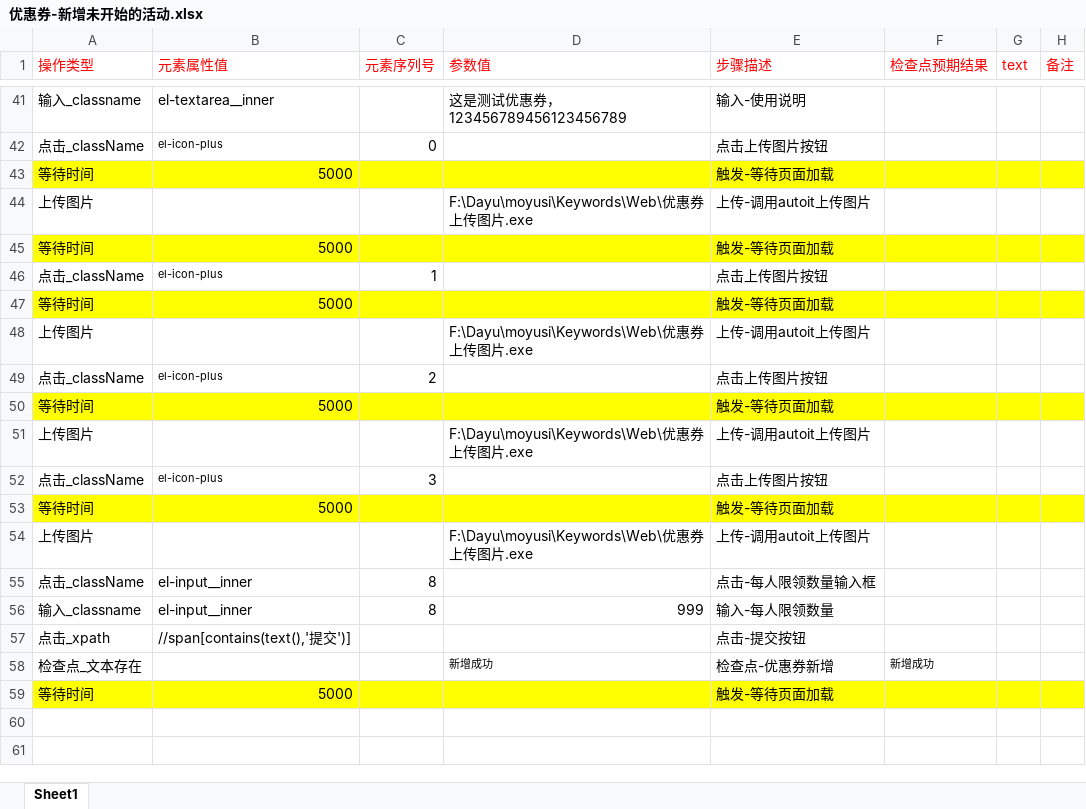
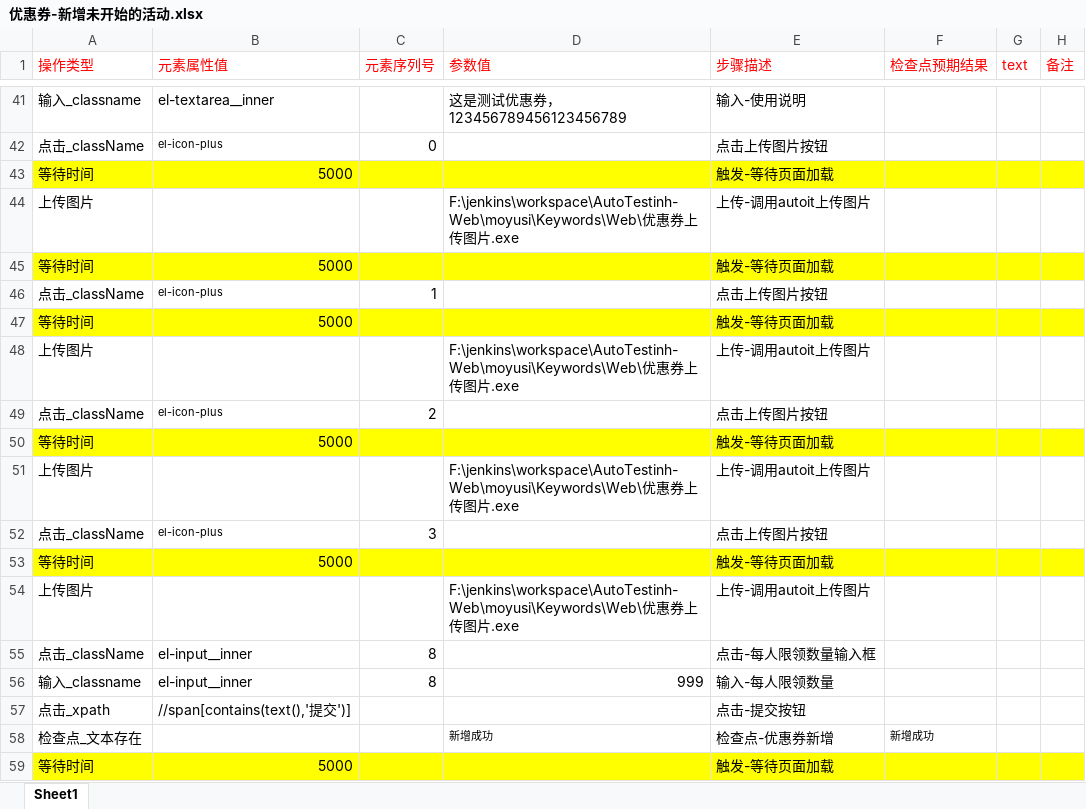
Before and after one commit to BearWwang/auto, an Excel workbook: moyusi/Keywords/Web/优惠券-新增未开始的活动.xlsx, sheet Sheet1, drawn as a sheet; only a part is shown, gaps mark what is left out; values as stored, in another font and other column widths than the file's, no borders; the diff names each change by its address in the sheet, - before the commit and + after, or states it on an @@ line.

```diff
--- a/moyusi/Keywords/Web/优惠券-新增未开始的活动.xlsx (sheet Sheet1)
+++ b/moyusi/Keywords/Web/优惠券-新增未开始的活动.xlsx (sheet Sheet1)
-D44 (参数值): F:\Dayu\moyusi\Keywords\Web\优惠…
+D44 (参数值): F:\jenkins\workspace\AutoTestinh-Web\moyusi\Keywords\Web\优惠…
-D48 (参数值): F:\Dayu\moyusi\Keywords\Web\优惠…
+D48 (参数值): F:\jenkins\workspace\AutoTestinh-Web\moyusi\Keywords\Web\优惠…
-D51 (参数值): F:\Dayu\moyusi\Keywords\Web\优惠…
+D51 (参数值): F:\jenkins\workspace\AutoTestinh-Web\moyusi\Keywords\Web\优惠…
-D54 (参数值): F:\Dayu\moyusi\Keywords\Web\优惠…
+D54 (参数值): F:\jenkins\workspace\AutoTestinh-Web\moyusi\Keywords\Web\优惠…
```
Also changed, not shown: moyusi/Keywords/Web/优惠券-新增进行中的活动.xlsx, moyusi/Keywords/Web/全部商品-全部上架商品.xlsx, 5 other files.
